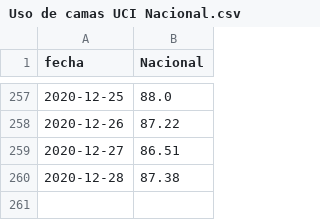
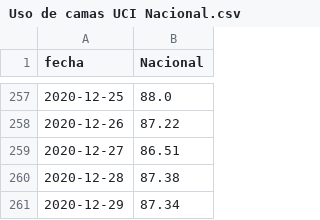
Before and after one commit to datagovuc/ICOVID, a CSV file: dimension4/uci/nacional/Uso de camas UCI Nacional.csv, drawn as a sheet; only a part is shown, gaps mark what is left out.

```diff
--- a/dimension4/uci/nacional/Uso de camas UCI Nacional.csv
+++ b/dimension4/uci/nacional/Uso de camas UCI Nacional.csv
@@ -260 +260,2 @@ fecha,Nacional
 2020-12-28,87.38
+2020-12-29,87.34
```
Also changed, not shown: dimension4/uci/regional/Uso de camas UCI por region.csv, dimension4/ucicovid/nacional/Uso de camas UCI Covid-19 Nacional.csv, 2 other files.
